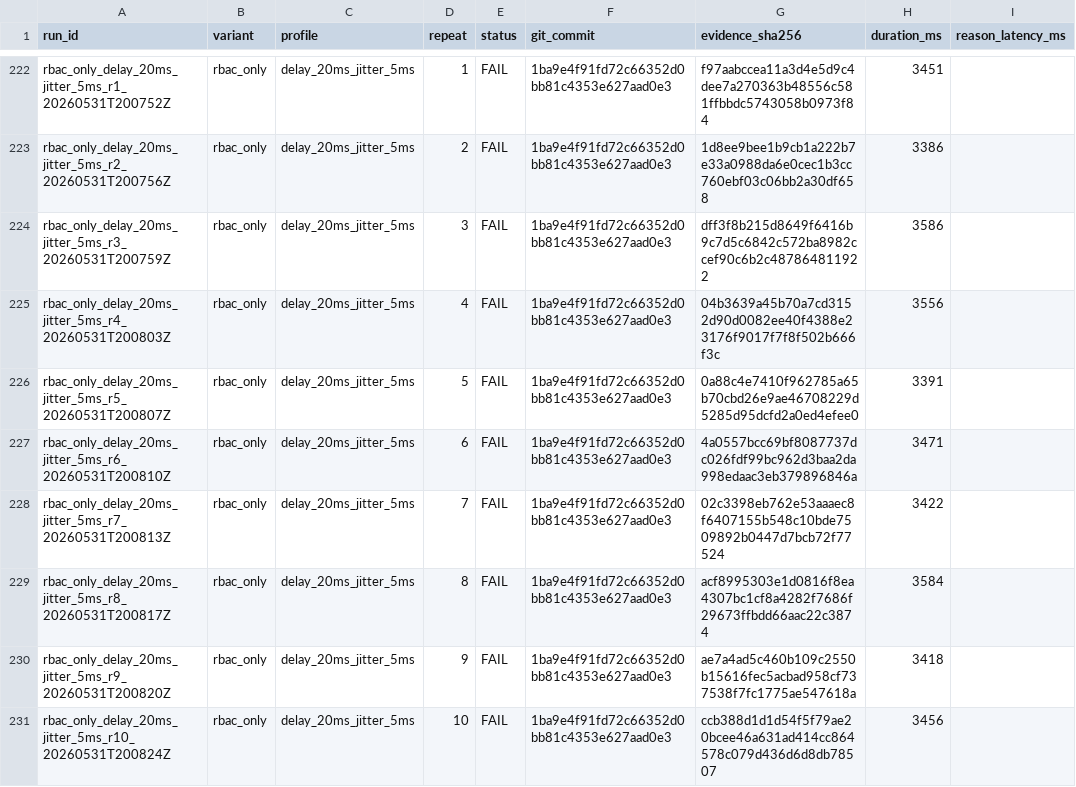
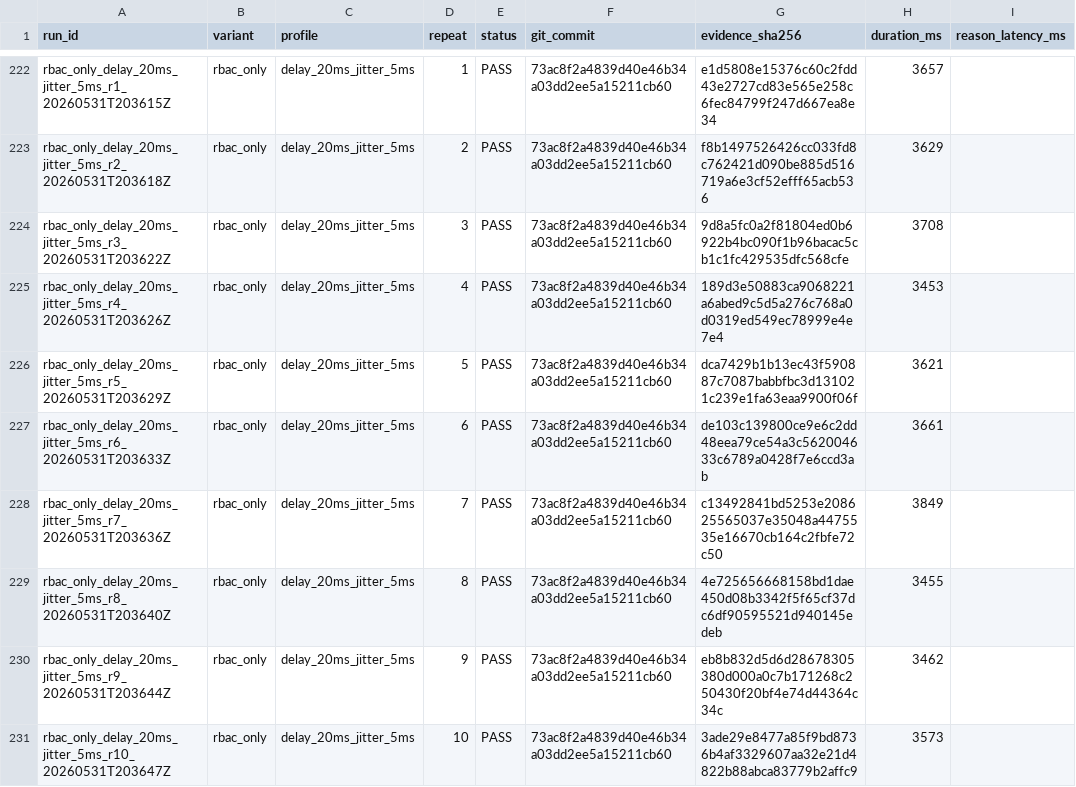
Before and after one commit to Sudarson2021/zktrustllm-agents-l4, a CSV file: docs/l4/supervisor_258/results/n8n_all_runs_240runs_duration.csv, drawn as a sheet; only a part is shown, gaps mark what is left out; the diff covers the shown part only; the diff names each change by its address in the sheet, - before the commit and + after, or states it on an @@ line.

Commit message:
results: refresh clean 240-run dataset after RBAC current API repair

```diff
--- a/docs/l4/supervisor_258/results/n8n_all_runs_240runs_duration.csv
+++ b/docs/l4/supervisor_258/results/n8n_all_runs_240runs_duration.csv
-A222 (run_id): rbac_only_delay_20ms_jitter_5ms_r1_20260531T200752Z
+A222 (run_id): rbac_only_delay_20ms_jitter_5ms_r1_20260531T203615Z
-E222:E231 (status): FAIL
+E222:E231 (status): PASS
-F222:F231 (git_commit): 1ba9e4f91fd72c66352d0bb81c4353e627aad0e3
+F222:F231 (git_commit): 73ac8f2a4839d40e46b34a03dd2ee5a15211cb60
-G222 (evidence_sha256): f97aabccea11a3d4e5d9c4dee7a270363b48556c581ffbbdc5743058b0973f84
+G222 (evidence_sha256): e1d5808e15376c60c2fdd43e2727cd83e565e258c6fec84799f247d667ea8e34
-H222 (duration_ms): 3451
+H222 (duration_ms): 3657
-A223 (run_id): rbac_only_delay_20ms_jitter_5ms_r2_20260531T200756Z
+A223 (run_id): rbac_only_delay_20ms_jitter_5ms_r2_20260531T203618Z
-G223 (evidence_sha256): 1d8ee9bee1b9cb1a222b7e33a0988da6e0cec1b3cc760ebf03c06bb2a30df658
+G223 (evidence_sha256): f8b1497526426cc033fd8c762421d090be885d516719a6e3cf52efff65acb536
-H223 (duration_ms): 3386
+H223 (duration_ms): 3629
-A224 (run_id): rbac_only_delay_20ms_jitter_5ms_r3_20260531T200759Z
+A224 (run_id): rbac_only_delay_20ms_jitter_5ms_r3_20260531T203622Z
-G224 (evidence_sha256): dff3f8b215d8649f6416b9c7d5c6842c572ba8982ccef90c6b2c487864811922
+G224 (evidence_sha256): 9d8a5fc0a2f81804ed0b6922b4bc090f1b96bacac5cb1c1fc429535dfc568cfe
-H224 (duration_ms): 3586
+H224 (duration_ms): 3708
-A225 (run_id): rbac_only_delay_20ms_jitter_5ms_r4_20260531T200803Z
+A225 (run_id): rbac_only_delay_20ms_jitter_5ms_r4_20260531T203626Z
-G225 (evidence_sha256): 04b3639a45b70a7cd3152d90d0082ee40f4388e23176f9017f7f8f502b666f3c
+G225 (evidence_sha256): 189d3e50883ca9068221a6abed9c5d5a276c768a0d0319ed549ec78999e4e7e4
-H225 (duration_ms): 3556
+H225 (duration_ms): 3453
-A226 (run_id): rbac_only_delay_20ms_jitter_5ms_r5_20260531T200807Z
+A226 (run_id): rbac_only_delay_20ms_jitter_5ms_r5_20260531T203629Z
-G226 (evidence_sha256): 0a88c4e7410f962785a65b70cbd26e9ae46708229d5285d95dcfd2a0ed4efee0
+G226 (evidence_sha256): dca7429b1b13ec43f590887c7087babbfbc3d131021c239e1fa63eaa9900f06f
-H226 (duration_ms): 3391
+H226 (duration_ms): 3621
-A227 (run_id): rbac_only_delay_20ms_jitter_5ms_r6_20260531T200810Z
+A227 (run_id): rbac_only_delay_20ms_jitter_5ms_r6_20260531T203633Z
-G227 (evidence_sha256): 4a0557bcc69bf8087737dc026fdf99bc962d3baa2da998edaac3eb379896846a
+G227 (evidence_sha256): de103c139800ce9e6c2dd48eea79ce54a3c562004633c6789a0428f7e6ccd3ab
-H227 (duration_ms): 3471
+H227 (duration_ms): 3661
-A228 (run_id): rbac_only_delay_20ms_jitter_5ms_r7_20260531T200813Z
+A228 (run_id): rbac_only_delay_20ms_jitter_5ms_r7_20260531T203636Z
-G228 (evidence_sha256): 02c3398eb762e53aaaec8f6407155b548c10bde7509892b0447d7bcb72f77524
+G228 (evidence_sha256): c13492841bd5253e208625565037e35048a4475535e16670cb164c2fbfe72c50
-H228 (duration_ms): 3422
+H228 (duration_ms): 3849
-A229 (run_id): rbac_only_delay_20ms_jitter_5ms_r8_20260531T200817Z
+A229 (run_id): rbac_only_delay_20ms_jitter_5ms_r8_20260531T203640Z
-G229 (evidence_sha256): acf8995303e1d0816f8ea4307bc1cf8a4282f7686f29673ffbdd66aac22c3874
+G229 (evidence_sha256): 4e725656668158bd1dae450d08b3342f5f65cf37dc6df90595521d940145edeb
-H229 (duration_ms): 3584
+H229 (duration_ms): 3455
-A230 (run_id): rbac_only_delay_20ms_jitter_5ms_r9_20260531T200820Z
+A230 (run_id): rbac_only_delay_20ms_jitter_5ms_r9_20260531T203644Z
-G230 (evidence_sha256): ae7a4ad5c460b109c2550b15616fec5acbad958cf737538f7fc1775ae547618a
+G230 (evidence_sha256): eb8b832d5d6d28678305380d000a0c7b171268c250430f20bf4e74d44364c34c
-H230 (duration_ms): 3418
+H230 (duration_ms): 3462
-A231 (run_id): rbac_only_delay_20ms_jitter_5ms_r10_20260531T200824Z
+A231 (run_id): rbac_only_delay_20ms_jitter_5ms_r10_20260531T203647Z
-G231 (evidence_sha256): ccb388d1d1d54f5f79ae20bcee46a631ad414cc864578c079d436d6d8db78507
+G231 (evidence_sha256): 3ade29e8477a85f9bd8736b4af3329607aa32e21d4822b88abca83779b2affc9
-H231 (duration_ms): 3456
+H231 (duration_ms): 3573
```
Also changed, not shown: 150 edited cells elsewhere in this file, 2 other files.
